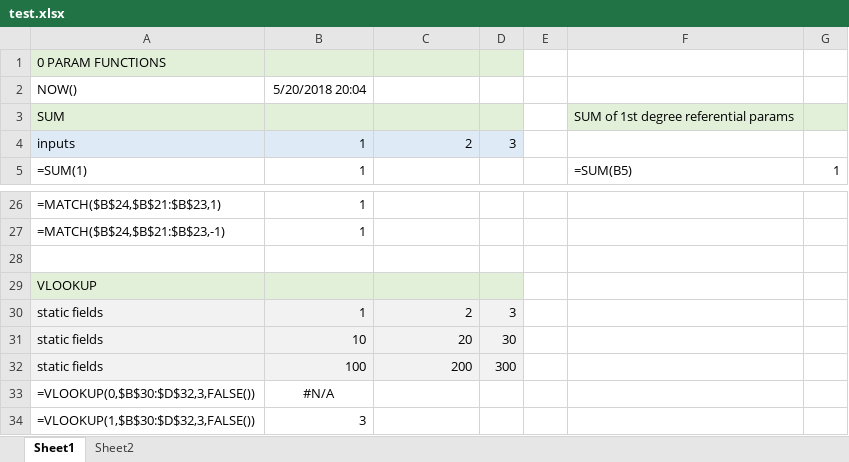
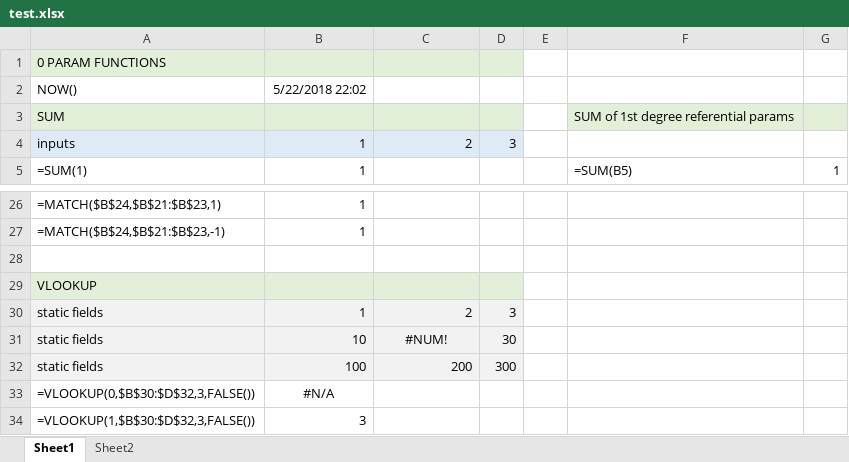
Before and after one commit to tomi-li/formula1js, an Excel workbook: sample/test.xlsx, sheet Sheet1, drawn as a sheet; only a part is shown, gaps mark what is left out; values as stored, in another font and other column widths than the file's, no borders; the diff names each change by its address in the sheet, - before the commit and + after, or states it on an @@ line.

```diff
--- a/sample/test.xlsx (sheet Sheet1)
+++ b/sample/test.xlsx (sheet Sheet1)
-B2: 5/20/2018 20:04
+B2: 5/22/2018 22:02
-C31: 20
+C31: #NUM!
-C31 alignment: right
+C31 alignment: center
```
Also changed, not shown: 5 other files.
